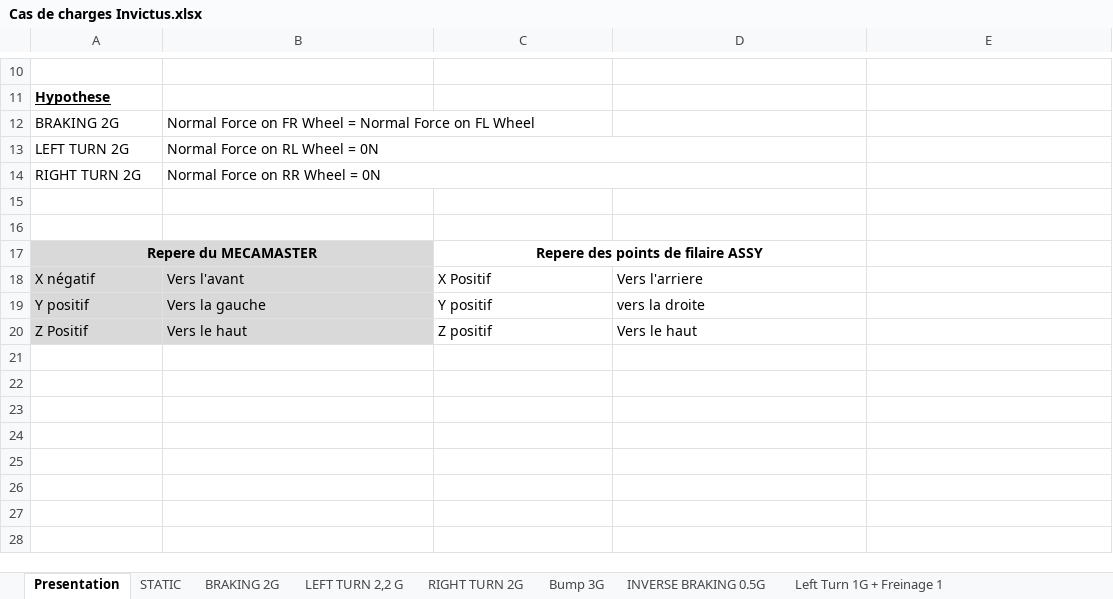
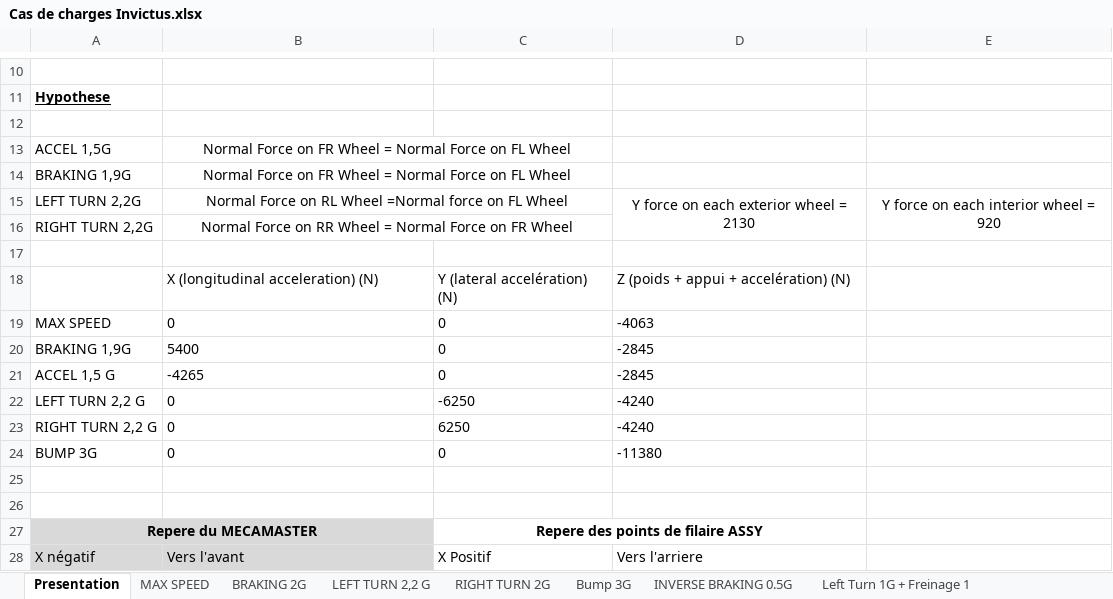
Before and after one commit to EOSCogniton/STUF-2020, an Excel workbook: SU_Suspension/13_Cas_de_charges/Cas de charges Invictus.xlsx, sheet Presentation, drawn as a sheet; only a part is shown, gaps mark what is left out; the shorter side is filled out with more unchanged rows; values as stored, in another font and other column widths than the file's, no borders; charts and pictures not drawn; removed rows and columns are numbered as before the commit, all else as after; the diff names each change by its address in the sheet, - before the commit and + after, or states it on an @@ line.

```diff
--- a/SU_Suspension/13_Cas_de_charges/Cas de charges Invictus.xlsx (sheet Presentation)
+++ b/SU_Suspension/13_Cas_de_charges/Cas de charges Invictus.xlsx (sheet Presentation)
-sheet tab: STATIC
+sheet tab: MAX SPEED
+row 12: (empty)
+row 13: ACCEL 1,5G | Normal Force on FR Wheel = Normal Force on FL Wheel
-A14: BRAKING 2G
+A14: BRAKING 1,9G
-B14 alignment: left
+B14 alignment: center
+B14:C14 merged
-row 13: LEFT TURN 2G | Normal Force on RL Wheel = 0N
+row 15: LEFT TURN 2,2G | Normal Force on RL Wheel =Normal force on FL Wheel |  | Y force on each exterior wheel = 2130 | Y force on each interior wheel = 920
+row 16: RIGHT TURN 2,2G | Normal Force on RR Wheel = Normal Force on FR Wheel
-row 17: RIGHT TURN 2G | Normal Force on RR Wheel = 0N
+row 17: (empty)
-B14:D14 merged
+row 18:  | X (longitudinal acceleration) (N) | Y (lateral accelération) (N) | Z (poids + appui + accelération) (N)
+row 19: MAX SPEED | 0 | 0 | -4063
+row 20: BRAKING 1,9G | 5400 | 0 | -2845
+row 21: ACCEL 1,5 G | -4265 | 0 | -2845
+row 22: LEFT TURN 2,2 G | 0 | -6250 | -4240
+row 23: RIGHT TURN 2,2 G | 0 | 6250 | -4240
+row 24: BUMP 3G | 0 | 0 | -11380
```
Also changed, not shown: charts or pictures, 19 other files.
